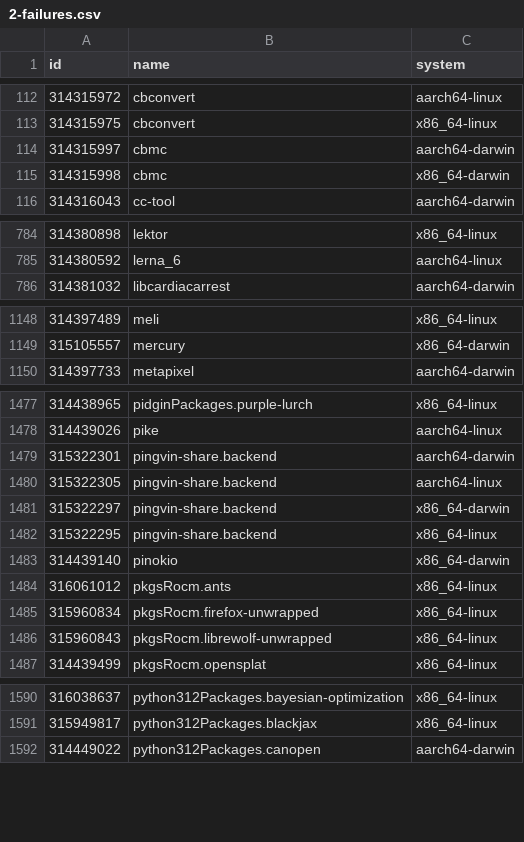
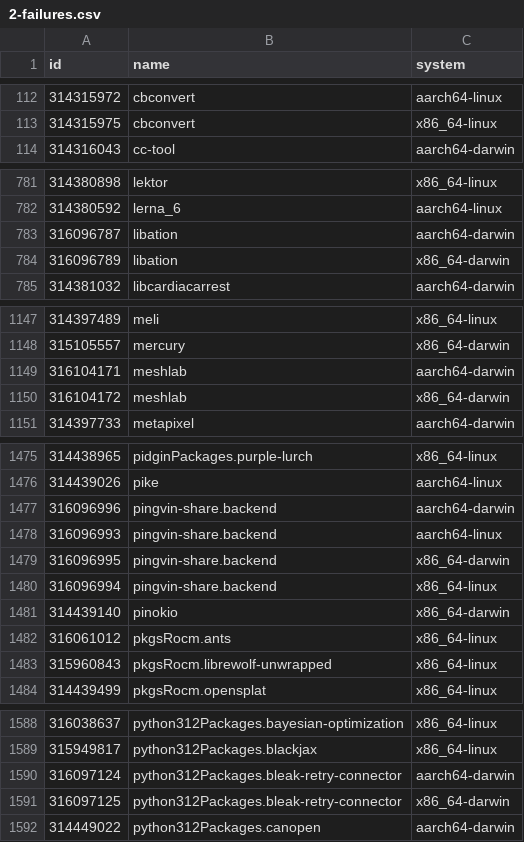
Before and after one commit to Sigmanificient/nixpkgs-failure-notify, a CSV file: results/2-failures.csv, drawn as a sheet; only a part is shown, gaps mark what is left out; the diff covers the shown part only.

```diff
--- a/results/2-failures.csv
+++ b/results/2-failures.csv
@@ -113,4 +113,2 @@ id,name,system
 314315975,cbconvert,x86_64-linux
-314315997,cbmc,aarch64-darwin
-314315998,cbmc,x86_64-darwin
 314316043,cc-tool,aarch64-darwin
@@ -785,2 +782,4 @@ id,name,system
 314380592,lerna_6,aarch64-linux
+316096787,libation,aarch64-darwin
+316096789,libation,x86_64-darwin
 314381032,libcardiacarrest,aarch64-darwin
@@ -1149,2 +1148,4 @@ id,name,system
 315105557,mercury,x86_64-darwin
+316104171,meshlab,aarch64-darwin
+316104172,meshlab,x86_64-darwin
 314397733,metapixel,aarch64-darwin
@@ -1478,9 +1476,8 @@ id,name,system
 314439026,pike,aarch64-linux
-315322301,pingvin-share.backend,aarch64-darwin
-315322305,pingvin-share.backend,aarch64-linux
-315322297,pingvin-share.backend,x86_64-darwin
-315322295,pingvin-share.backend,x86_64-linux
+316096996,pingvin-share.backend,aarch64-darwin
+316096993,pingvin-share.backend,aarch64-linux
+316096995,pingvin-share.backend,x86_64-darwin
+316096994,pingvin-share.backend,x86_64-linux
 314439140,pinokio,x86_64-darwin
 316061012,pkgsRocm.ants,x86_64-linux
-315960834,pkgsRocm.firefox-unwrapped,x86_64-linux
 315960843,pkgsRocm.librewolf-unwrapped,x86_64-linux
@@ -1591,2 +1589,4 @@ id,name,system
 315949817,python312Packages.blackjax,x86_64-linux
+316097124,python312Packages.bleak-retry-connector,aarch64-darwin
+316097125,python312Packages.bleak-retry-connector,x86_64-darwin
 314449022,python312Packages.canopen,aarch64-darwin
```
Also changed, not shown: 8 added rows, 9 removed rows and 38 edited cells elsewhere in this file, results/3-failures-aarch64-darwin.csv, results/3-failures-aarch64-linux.csv, 5 other files.
